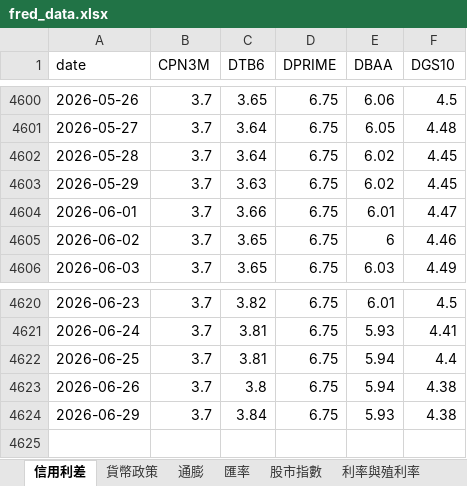
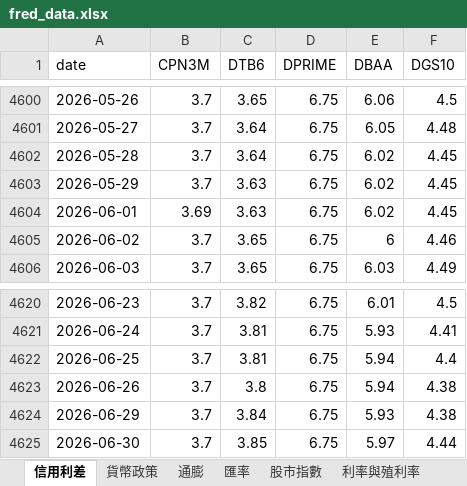
Before and after one commit to aqzpihe/Stock_King, an Excel workbook: 1-大環境/data/fred_data.xlsx, sheet 信用利差, drawn as a sheet; only a part is shown, gaps mark what is left out; values as stored, in another font and other column widths than the file's, no borders; the diff names each change by its address in the sheet, - before the commit and + after, or states it on an @@ line.

```diff
--- a/1-大環境/data/fred_data.xlsx (sheet 信用利差)
+++ b/1-大環境/data/fred_data.xlsx (sheet 信用利差)
-B4604 (CPN3M): 3.7
+B4604 (CPN3M): 3.69
-C4604 (DTB6): 3.66
+C4604 (DTB6): 3.63
-E4604 (DBAA): 6.01
+E4604 (DBAA): 6.02
-F4604 (DGS10): 4.47
+F4604 (DGS10): 4.45
+row 4625: 2026-06-30 | 3.7 | 3.85 | 6.75 | 5.97 | 4.44
```
Also changed, not shown: sheet 利率與殖利率, sheet 淨流動性, sheet 股市指數, sheet 貨幣政策, sheet 衰退預警, 1-大環境/data/indices_data.xlsx.
